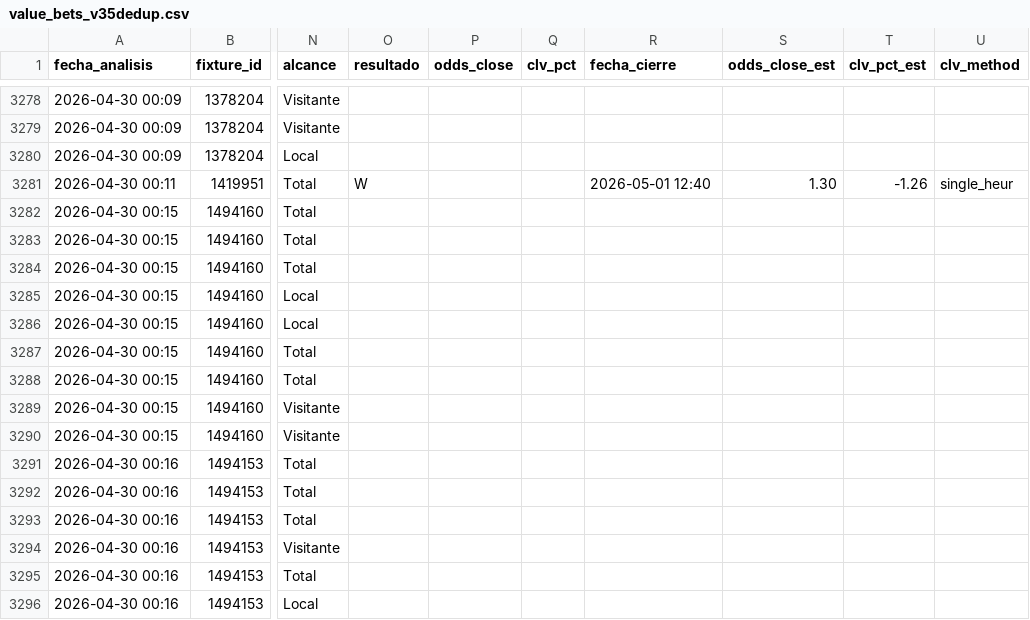
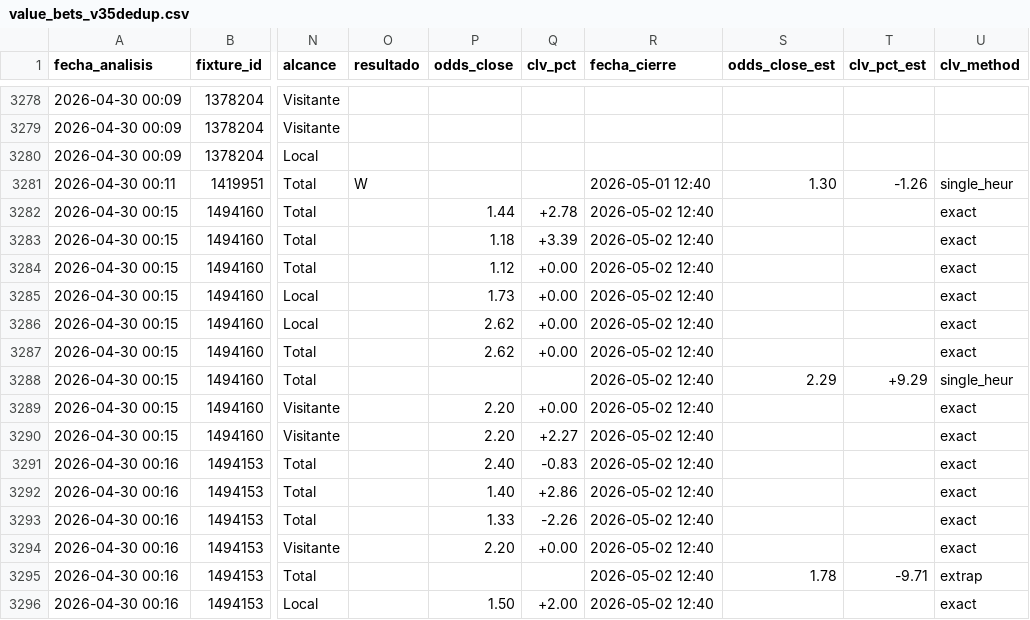
Before and after one commit to MatiasDas223/ApuestasDepo, a CSV file: data/apuestas/value_bets_v35dedup.csv, drawn as a sheet; only a part is shown, gaps mark what is left out; the diff covers the shown part only; the diff names each change by its address in the sheet, - before the commit and + after, or states it on an @@ line.

```diff
--- a/data/apuestas/value_bets_v35dedup.csv
+++ b/data/apuestas/value_bets_v35dedup.csv
-P3282 (odds_close): (empty)
+P3282 (odds_close): 1.44
-Q3282 (clv_pct): (empty)
+Q3282 (clv_pct): +2.78
-R3282:R3296 (fecha_cierre): (empty)
+R3282:R3296 (fecha_cierre): 2026-05-02 12:40
-U3282:U3287 (clv_method): (empty)
+U3282:U3287 (clv_method): exact
-P3283 (odds_close): (empty)
+P3283 (odds_close): 1.18
-Q3283 (clv_pct): (empty)
+Q3283 (clv_pct): +3.39
-P3284 (odds_close): (empty)
+P3284 (odds_close): 1.12
-Q3284:Q3287 (clv_pct): (empty)
+Q3284:Q3287 (clv_pct): +0.00
-P3285 (odds_close): (empty)
+P3285 (odds_close): 1.73
-P3286:P3287 (odds_close): (empty)
+P3286:P3287 (odds_close): 2.62
-S3288 (odds_close_est): (empty)
+S3288 (odds_close_est): 2.29
-T3288 (clv_pct_est): (empty)
+T3288 (clv_pct_est): +9.29
-U3288 (clv_method): (empty)
+U3288 (clv_method): single_heur
-P3289:P3290 (odds_close): (empty)
+P3289:P3290 (odds_close): 2.20
-Q3289 (clv_pct): (empty)
+Q3289 (clv_pct): +0.00
-U3289:U3294 (clv_method): (empty)
+U3289:U3294 (clv_method): exact
-Q3290 (clv_pct): (empty)
+Q3290 (clv_pct): +2.27
-P3291 (odds_close): (empty)
+P3291 (odds_close): 2.40
-Q3291 (clv_pct): (empty)
+Q3291 (clv_pct): -0.83
-P3292 (odds_close): (empty)
+P3292 (odds_close): 1.40
-Q3292 (clv_pct): (empty)
+Q3292 (clv_pct): +2.86
-P3293 (odds_close): (empty)
+P3293 (odds_close): 1.33
-Q3293 (clv_pct): (empty)
+Q3293 (clv_pct): -2.26
-P3294 (odds_close): (empty)
+P3294 (odds_close): 2.20
-Q3294 (clv_pct): (empty)
+Q3294 (clv_pct): +0.00
-S3295 (odds_close_est): (empty)
+S3295 (odds_close_est): 1.78
-T3295 (clv_pct_est): (empty)
+T3295 (clv_pct_est): -9.71
-U3295 (clv_method): (empty)
+U3295 (clv_method): extrap
-P3296 (odds_close): (empty)
+P3296 (odds_close): 1.50
-Q3296 (clv_pct): (empty)
+Q3296 (clv_pct): +2.00
-U3296 (clv_method): (empty)
+U3296 (clv_method): exact
```
Also changed, not shown: 40 edited cells elsewhere in this file, data/apuestas/value_bets_calibrado.csv, data/apuestas/value_bets_filtrados.csv, 5 other files.
